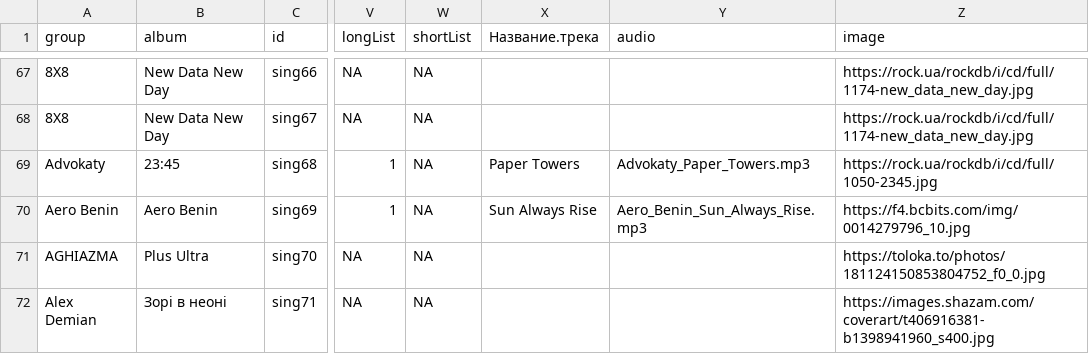
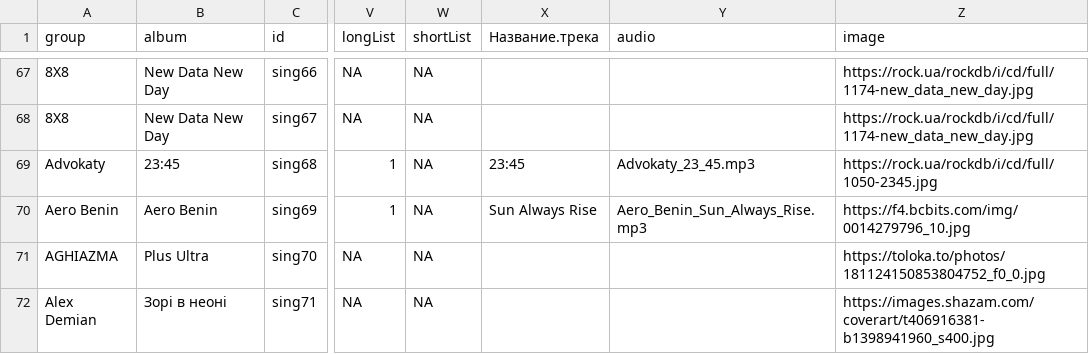
Before and after one commit to YevhDr/radio, a CSV file: data/joinedDataAll.csv, drawn as a sheet; only a part is shown, gaps mark what is left out; the diff covers the shown part only; the diff names each change by its address in the sheet, - before the commit and + after, or states it on an @@ line.

```diff
--- a/data/joinedDataAll.csv
+++ b/data/joinedDataAll.csv
-X69 (Название.трека): Paper Towers
+X69 (Название.трека): 23:45
-Y69 (audio): Advokaty_Paper_Towers.mp3
+Y69 (audio): Advokaty_23_45.mp3
```
Also changed, not shown: 50 edited cells elsewhere in this file, 4 other files.
